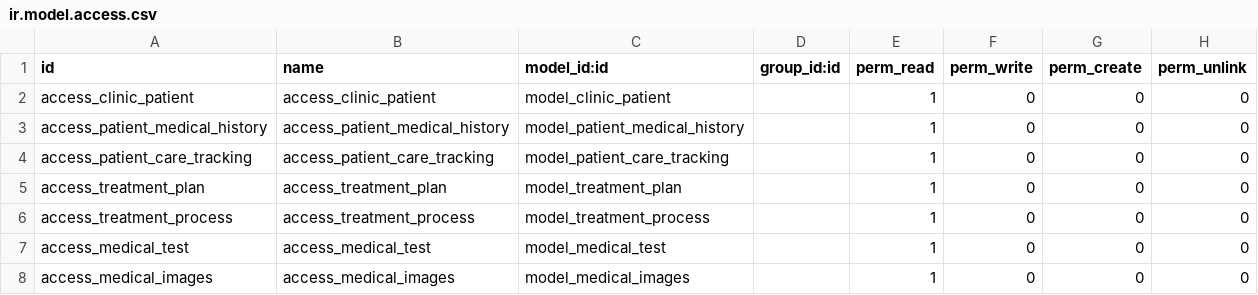
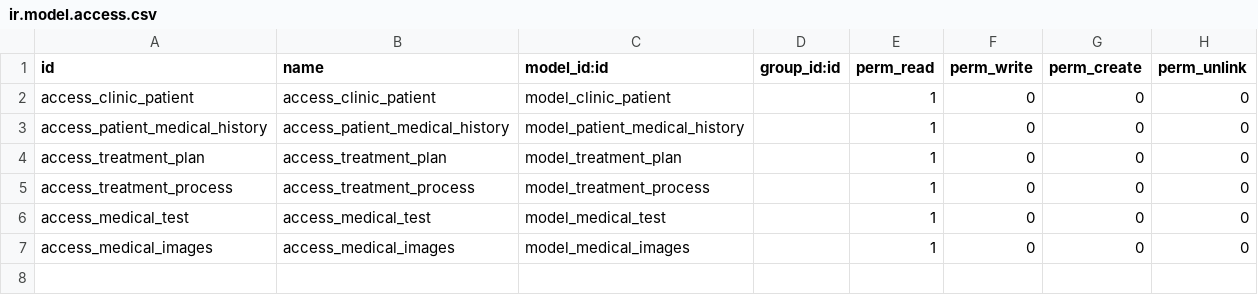
Before and after one commit to NQK923/custom_addons, a CSV file: patient_medical_history/security/ir.model.access.csv, drawn as a sheet; the diff names each change by its address in the sheet, - before the commit and + after, or states it on an @@ line.

```diff
--- a/patient_medical_history/security/ir.model.access.csv
+++ b/patient_medical_history/security/ir.model.access.csv
-row 4: access_patient_care_tracking | access_patient_care_tracking | model_patient_care_tracking |  | 1 | 0 | 0 | 0
```
Also changed, not shown: 2 other files.
